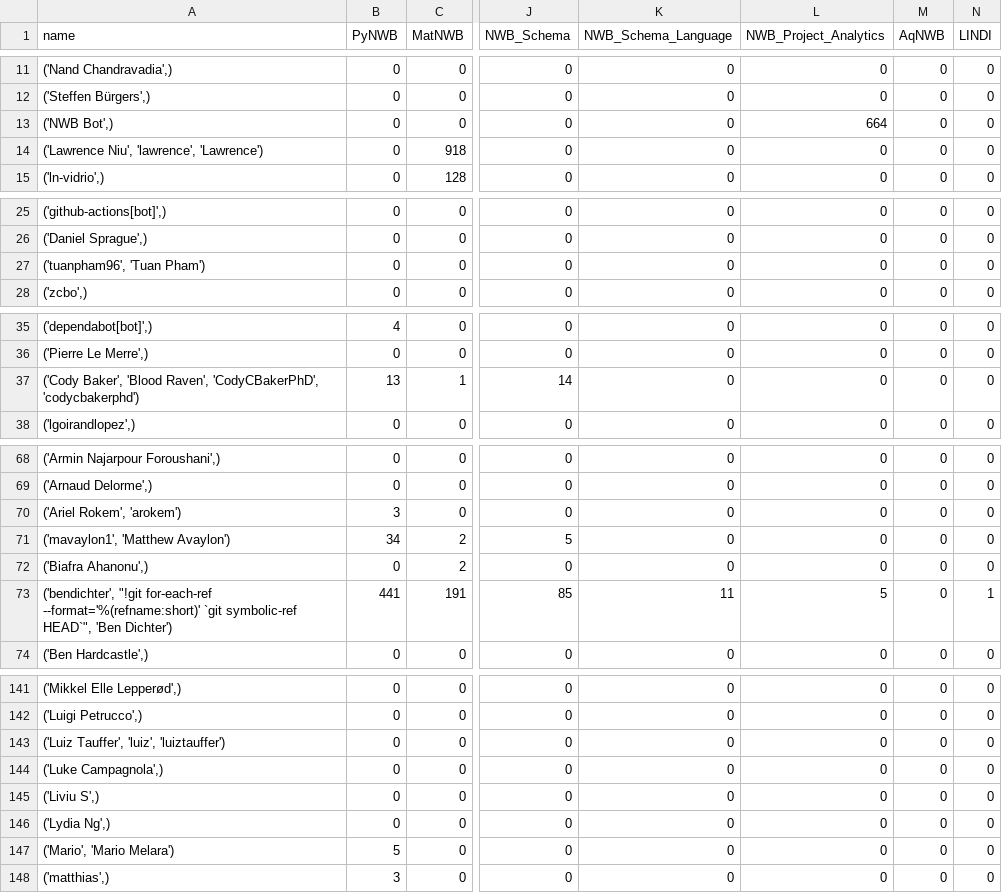
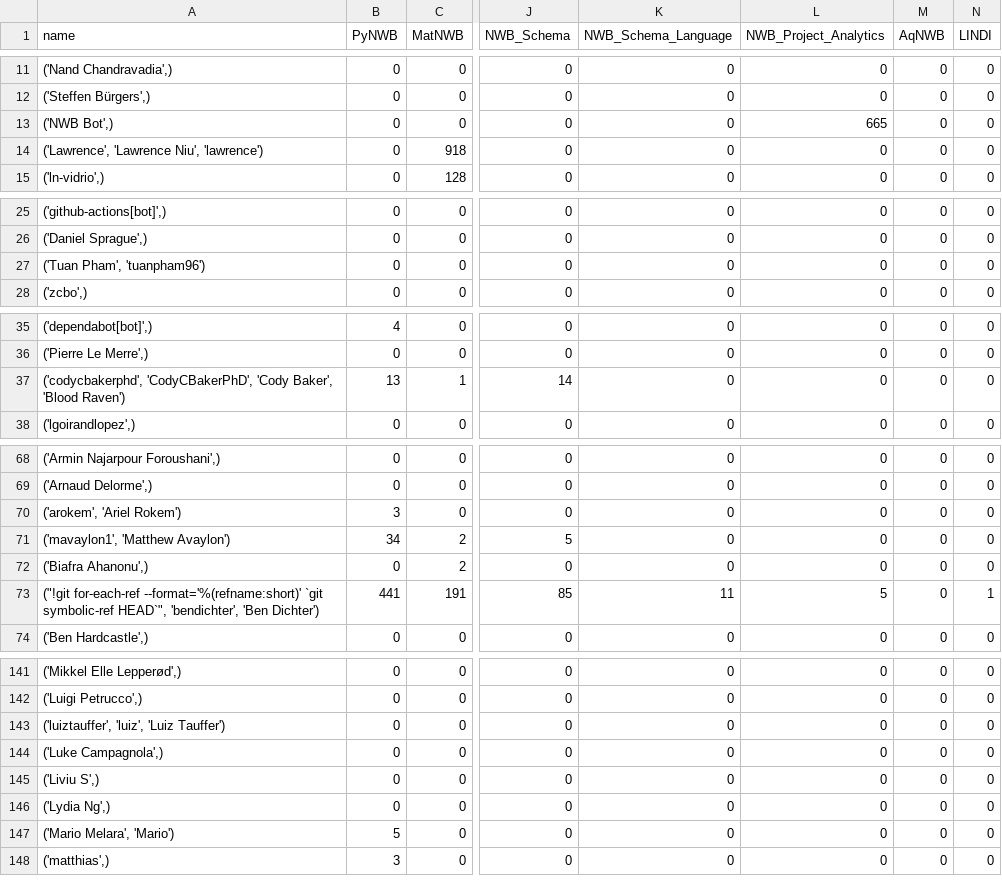
Before and after one commit to NeurodataWithoutBorders/nwb-project-analytics, a TSV file: data/contributors.tsv, drawn as a sheet; only a part is shown, gaps mark what is left out; the diff covers the shown part only; the diff names each change by its address in the sheet, - before the commit and + after, or states it on an @@ line.

```diff
--- a/data/contributors.tsv
+++ b/data/contributors.tsv
-L13 (NWB_Project_Analytics): 664
+L13 (NWB_Project_Analytics): 665
-A14 (name): ('Lawrence Niu', 'lawrence', 'Lawrence')
+A14 (name): ('Lawrence', 'Lawrence Niu', 'lawrence')
-A27 (name): ('tuanpham96', 'Tuan Pham')
+A27 (name): ('Tuan Pham', 'tuanpham96')
-A37 (name): ('Cody Baker', 'Blood Raven', 'CodyCBakerPhD', 'codycbakerphd')
+A37 (name): ('codycbakerphd', 'CodyCBakerPhD', 'Cody Baker', 'Blood Raven')
-A70 (name): ('Ariel Rokem', 'arokem')
+A70 (name): ('arokem', 'Ariel Rokem')
-A73 (name): ('bendichter', "!git for-each-ref --format='%(refname:short)' `git symbolic-ref HEAD`", 'Ben Dichter')
+A73 (name): ("!git for-each-ref --format='%(refname:short)' `git symbolic-ref HEAD`", 'bendichter', 'Ben Dichter')
-A143 (name): ('Luiz Tauffer', 'luiz', 'luiztauffer')
+A143 (name): ('luiztauffer', 'luiz', 'Luiz Tauffer')
-A147 (name): ('Mario', 'Mario Melara')
+A147 (name): ('Mario Melara', 'Mario')
```
Also changed, not shown: 7 edited cells elsewhere in this file, data/dandi_nwb_stats.tsv, 2 other files.
